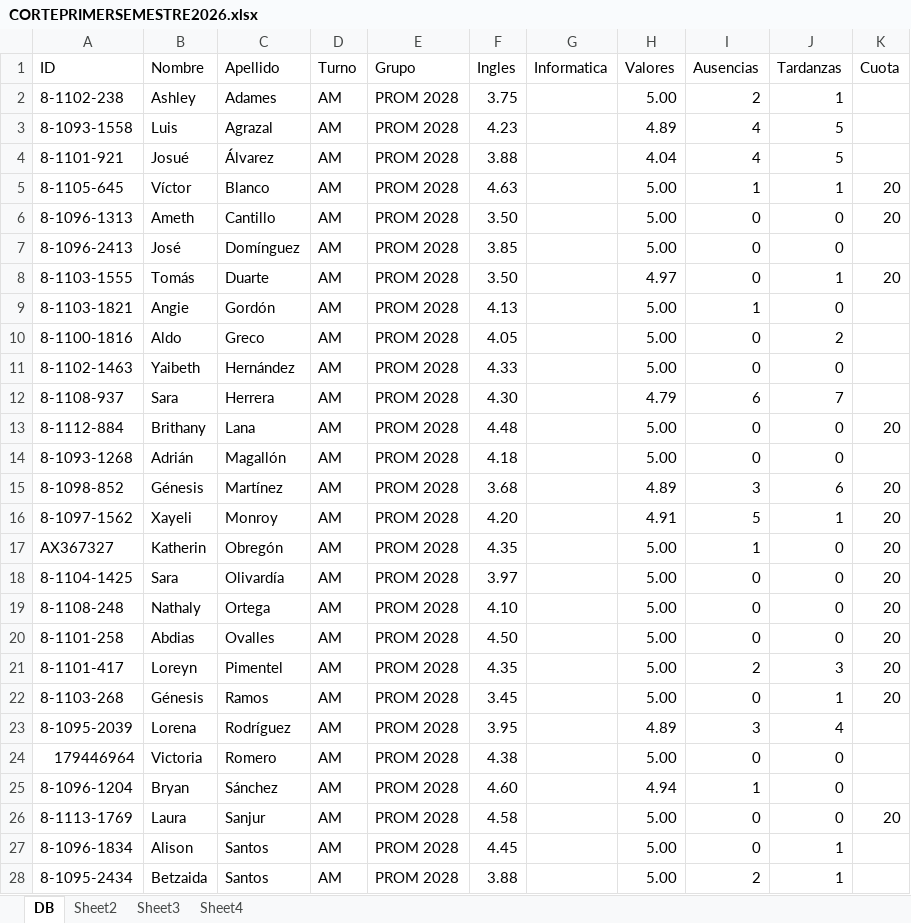
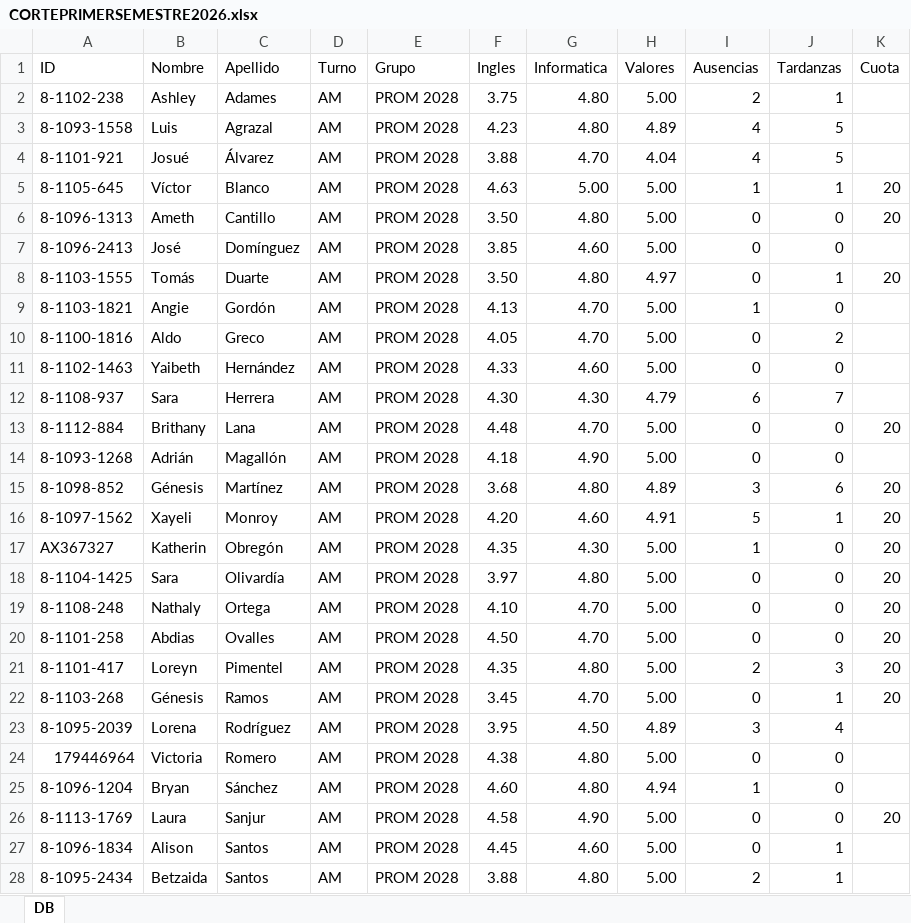
Before and after one commit to mary12war/Corte-de-Calificaciones-2026, an Excel workbook: data/CORTEPRIMERSEMESTRE2026.xlsx, sheet DB, drawn as a sheet; only a part is shown; values as stored, in another font and other column widths than the file's, no borders; the diff covers the shown part only; the diff names each change by its address in the sheet, - before the commit and + after, or states it on an @@ line.

```diff
--- a/data/CORTEPRIMERSEMESTRE2026.xlsx (sheet DB)
+++ b/data/CORTEPRIMERSEMESTRE2026.xlsx (sheet DB)
@@ sheet tab hidden: Sheet2 @@
@@ sheet tab hidden: Sheet3 @@
@@ sheet tab hidden: Sheet4 @@
-G2:G3 (Informatica): (empty)
+G2:G3 (Informatica): 4.80
-G4 (Informatica): (empty)
+G4 (Informatica): 4.70
-G5 (Informatica): (empty)
+G5 (Informatica): 5.00
-G6 (Informatica): (empty)
+G6 (Informatica): 4.80
-G7 (Informatica): (empty)
+G7 (Informatica): 4.60
-G8 (Informatica): (empty)
+G8 (Informatica): 4.80
-G9:G10 (Informatica): (empty)
+G9:G10 (Informatica): 4.70
-G11 (Informatica): (empty)
+G11 (Informatica): 4.60
-G12 (Informatica): (empty)
+G12 (Informatica): 4.30
-G13 (Informatica): (empty)
+G13 (Informatica): 4.70
-G14 (Informatica): (empty)
+G14 (Informatica): 4.90
-G15 (Informatica): (empty)
+G15 (Informatica): 4.80
-G16 (Informatica): (empty)
+G16 (Informatica): 4.60
-G17 (Informatica): (empty)
+G17 (Informatica): 4.30
-G18 (Informatica): (empty)
+G18 (Informatica): 4.80
-G19:G20 (Informatica): (empty)
+G19:G20 (Informatica): 4.70
-G21 (Informatica): (empty)
+G21 (Informatica): 4.80
-G22 (Informatica): (empty)
+G22 (Informatica): 4.70
-G23 (Informatica): (empty)
+G23 (Informatica): 4.50
-G24:G25 (Informatica): (empty)
+G24:G25 (Informatica): 4.80
-G26 (Informatica): (empty)
+G26 (Informatica): 4.90
-G27 (Informatica): (empty)
+G27 (Informatica): 4.60
-G28 (Informatica): (empty)
+G28 (Informatica): 4.80
```
Also changed, not shown: 39 edited cells elsewhere in this sheet, 1 other file.
